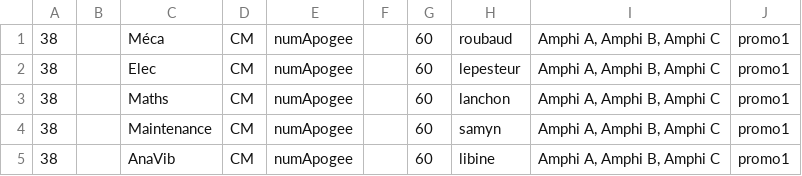
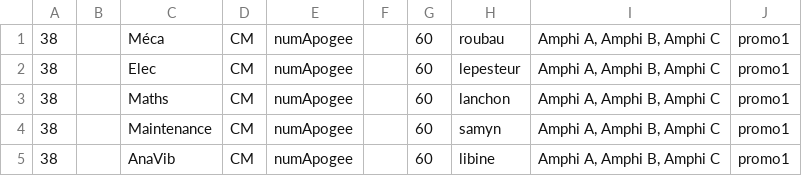
Before and after one commit to BePhiD/projet-AGET, a CSV file: PLANNINGS/s38.csv, drawn as a sheet; only a part is shown.

```diff
--- a/PLANNINGS/s38.csv
+++ b/PLANNINGS/s38.csv
@@ -1,2 +1,2 @@
-38;;Méca;CM;numApogee;;60;roubaud;Amphi A, Amphi B, Amphi C;promo1
+38;;Méca;CM;numApogee;;60;roubau;Amphi A, Amphi B, Amphi C;promo1
 38;;Elec;CM;numApogee;;60;lepesteur;Amphi A, Amphi B, Amphi C;promo1
```
Also changed, not shown: s38.csv, 12 other files.
